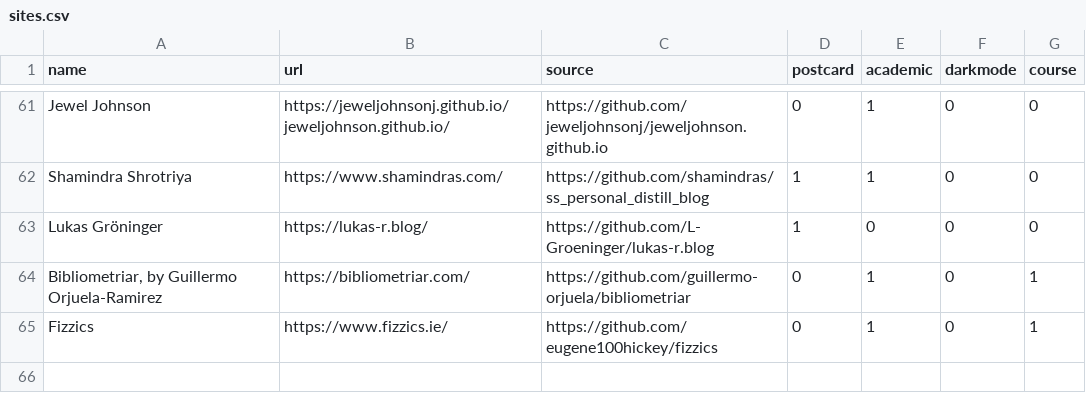
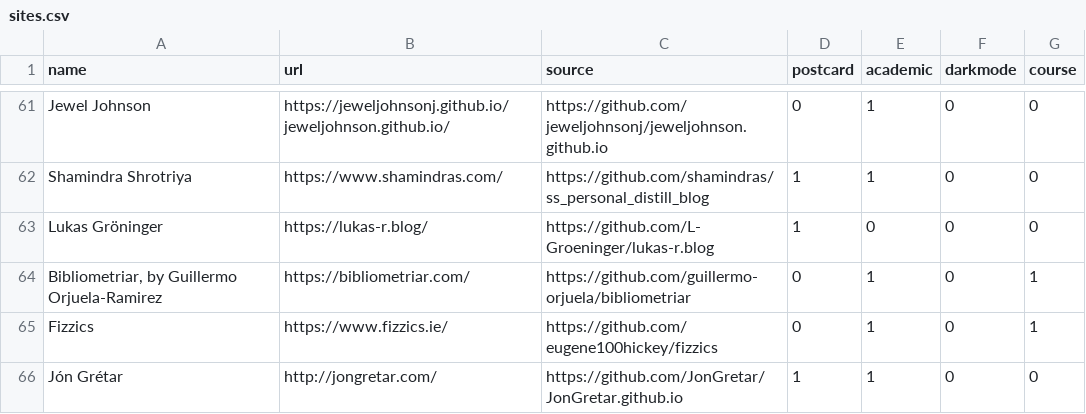
Before and after one commit to jhelvy/distillery, a CSV file: sites.csv, drawn as a sheet; only a part is shown, gaps mark what is left out.

Commit message:
added Jón Grétar, closes #83

```diff
--- a/sites.csv
+++ b/sites.csv
@@ -65 +65,2 @@ Lukas Gröninger,https://lukas-r.blog/,https://github.com/L-Groeninger/lukas-r.b
 Fizzics, https://www.fizzics.ie/, https://github.com/eugene100hickey/fizzics, 0, 1, 0, 1
+Jón Grétar,http://jongretar.com/,https://github.com/JonGretar/JonGretar.github.io,1,1,0,0
```
